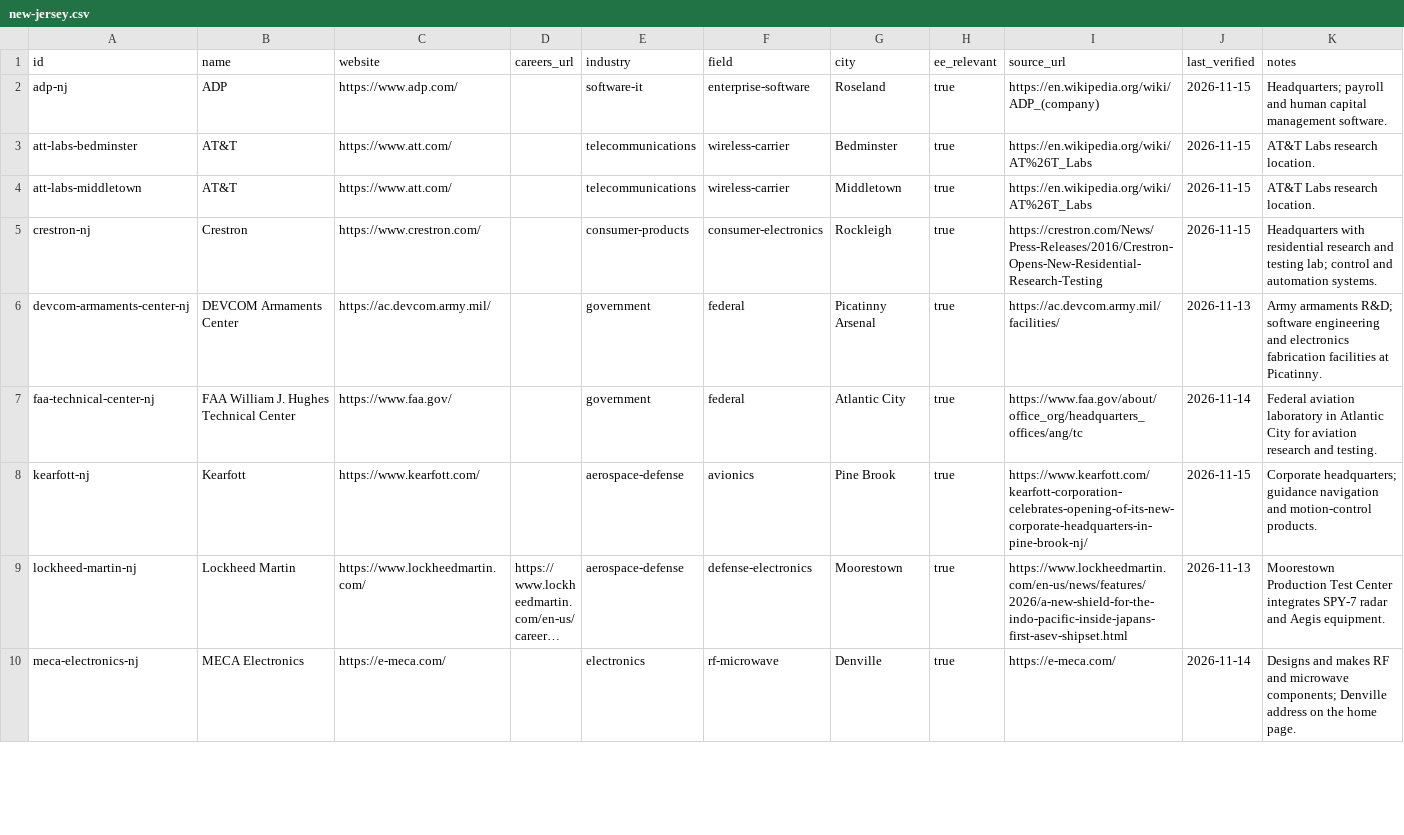
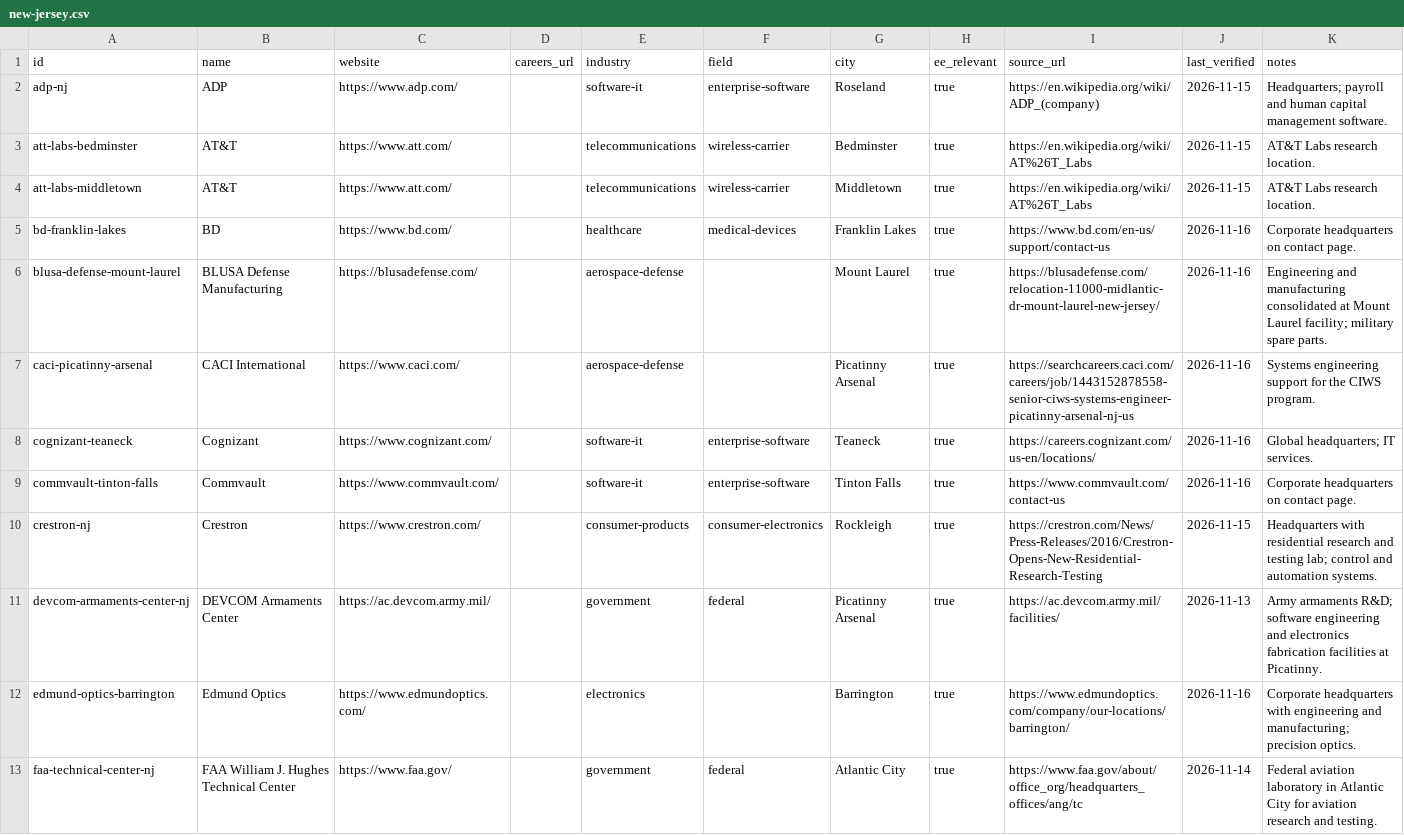
Before and after one commit to edwardasilva/company-lists, a CSV file: data/us/new-jersey.csv, drawn as a sheet; only a part is shown; the shorter side is filled out with more unchanged rows; long unchanged cells end in …; the diff covers the shown part only; the diff names each change by its address in the sheet, - before the commit and + after, or states it on an @@ line.

```diff
--- a/data/us/new-jersey.csv
+++ b/data/us/new-jersey.csv
+row 5: bd-franklin-lakes | BD | https://www.bd.com/ |  | healthcare | medical-devices | Franklin Lakes | true | https://www.bd.com/en-us/support/contact-us | 2026-11-16 | Corporate headquarters on contact page.
+row 6: blusa-defense-mount-laurel | BLUSA Defense Manufacturing | https://blusadefense.com/ |  | aerospace-defense |  | Mount Laurel | true | https://blusadefense.com/relocation-11000-midlantic-dr-mount-laurel-new-jersey/ | 2026-11-16 | Engineering and manufacturing consolidated at Mount Laurel facility; military spare parts.
+row 7: caci-picatinny-arsenal | CACI International | https://www.caci.com/ |  | aerospace-defense |  | Picatinny Arsenal | true | https://searchcareers.caci.com/careers/job/1443152878558-senior-ciws-systems-engineer-picatinny-arsenal-nj-us | 2026-11-16 | Systems engineering support for the CIWS program.
+row 8: cognizant-teaneck | Cognizant | https://www.cognizant.com/ |  | software-it | enterprise-software | Teaneck | true | https://careers.cognizant.com/us-en/locations/ | 2026-11-16 | Global headquarters; IT services.
+row 9: commvault-tinton-falls | Commvault | https://www.commvault.com/ |  | software-it | enterprise-software | Tinton Falls | true | https://www.commvault.com/contact-us | 2026-11-16 | Corporate headquarters on contact page.
+row 12: edmund-optics-barrington | Edmund Optics | https://www.edmundoptics.com/ |  | electronics |  | Barrington | true | https://www.edmundoptics.com/company/our-locations/barrington/ | 2026-11-16 | Corporate headquarters with engineering and manufacturing; precision optics.
```
Also changed, not shown: 12 added rows elsewhere in this file, data/us/massachusetts.csv, data/us/minnesota.csv, 47 other files.
